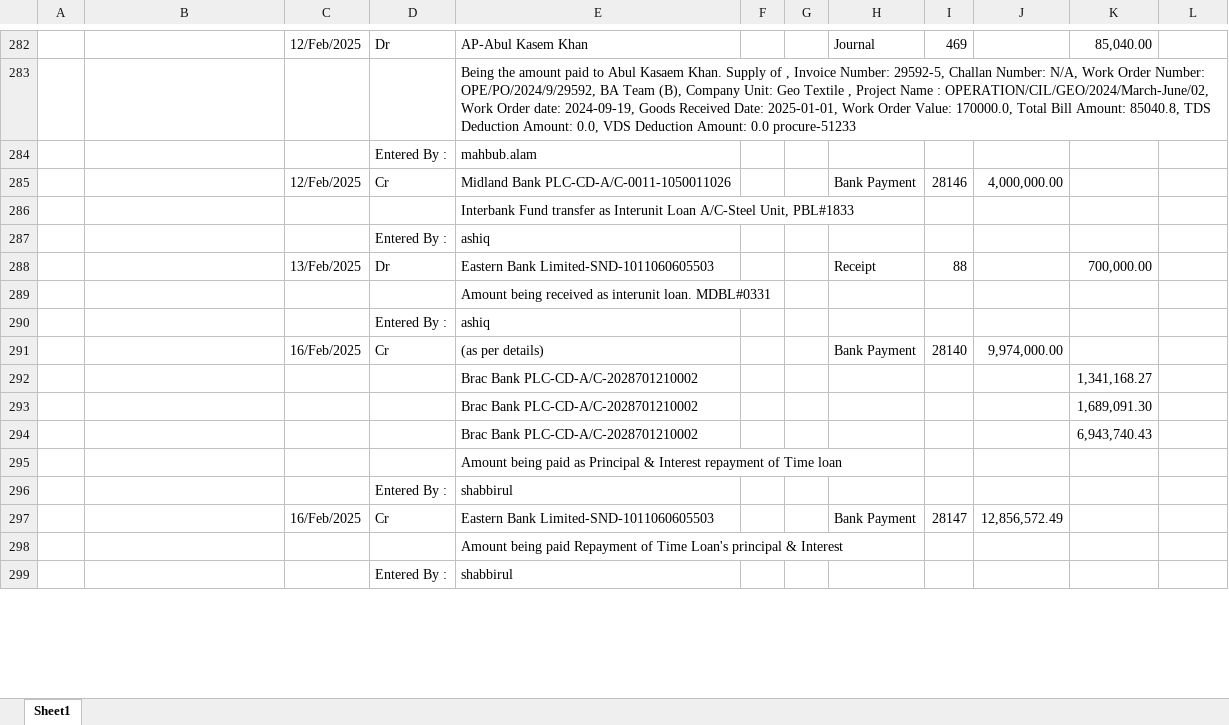
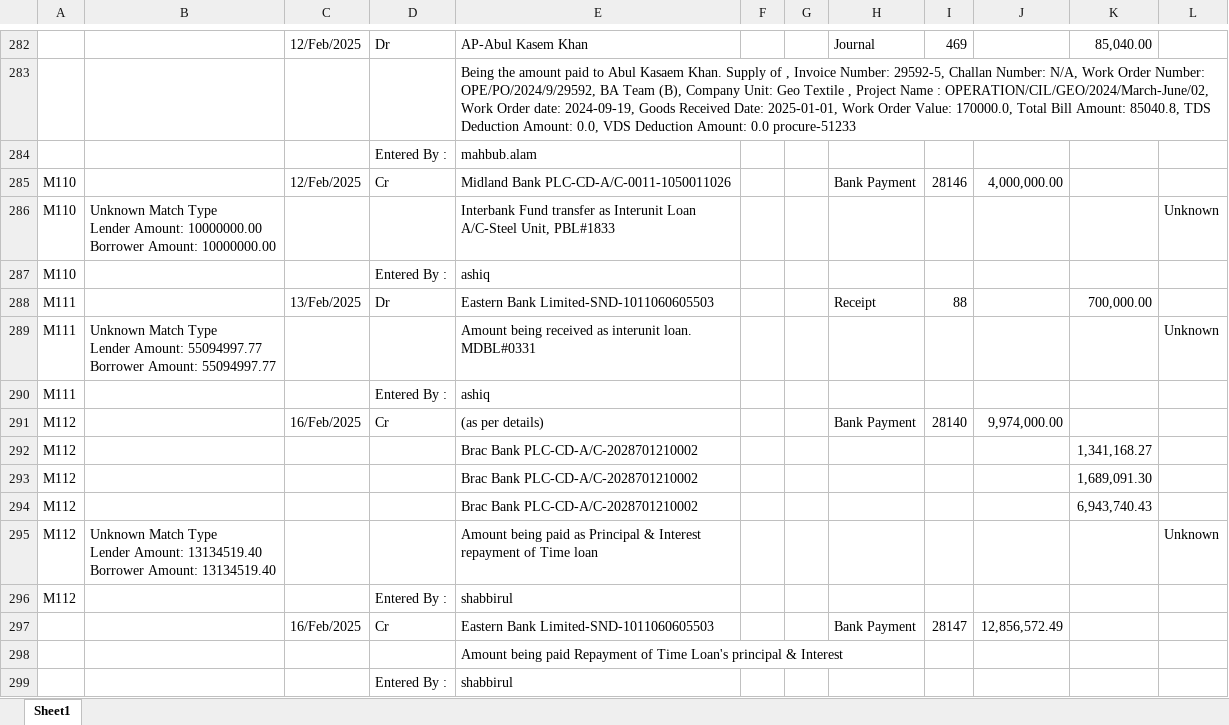
Before and after one commit to m-islam-ciplc/Dev_Interunit_Recon_GUI, an Excel workbook: Output/Interunit GeoTex_MATCHED.xlsx, sheet Sheet1, drawn as a sheet; only a part is shown, gaps mark what is left out; values as stored, in another font and other column widths than the file's, no cell formats; removed rows and columns are numbered as before the commit, all else as after; ↵ is a line break in a cell; the diff covers the shown part only; the diff names each change by its address in the sheet, - before the commit and + after, or states it on an @@ line.

```diff
--- a/Output/Interunit GeoTex_MATCHED.xlsx (sheet Sheet1)
+++ b/Output/Interunit GeoTex_MATCHED.xlsx (sheet Sheet1)
-A285: (empty)
+A285: M110
-row 286:  |  |  |  | Interbank Fund transfer as Interunit Loan A/C-Steel Unit, PBL#1833
+row 286: M110 | Unknown Match Type ↵ Lender Amount: 10000000.00 ↵ Borrower Amount: 10000000.00 |  |  | Interbank Fund transfer as Interunit Loan A/C-Steel Unit, PBL#1833 |  |  |  |  |  |  | Unknown
-A287: (empty)
+A287: M110
-A288: (empty)
+A288: M111
-row 289:  |  |  |  | Amount being received as interunit loan. MDBL#0331
+row 289: M111 | Unknown Match Type ↵ Lender Amount: 55094997.77 ↵ Borrower Amount: 55094997.77 |  |  | Amount being received as interunit loan. MDBL#0331 |  |  |  |  |  |  | Unknown
-A290: (empty)
+A290: M111
-A291:A294: (empty)
+A291:A294: M112
-row 295:  |  |  |  | Amount being paid as Principal & Interest repayment of Time loan
+row 295: M112 | Unknown Match Type ↵ Lender Amount: 13134519.40 ↵ Borrower Amount: 13134519.40 |  |  | Amount being paid as Principal & Interest repayment of Time loan |  |  |  |  |  |  | Unknown
-A296: (empty)
+A296: M112
```
Also changed, not shown: 81 added rows, 81 removed rows and 263 edited cells elsewhere in this sheet, cell formats, Output/Interunit Steel_MATCHED.xlsx, 2 other files.
